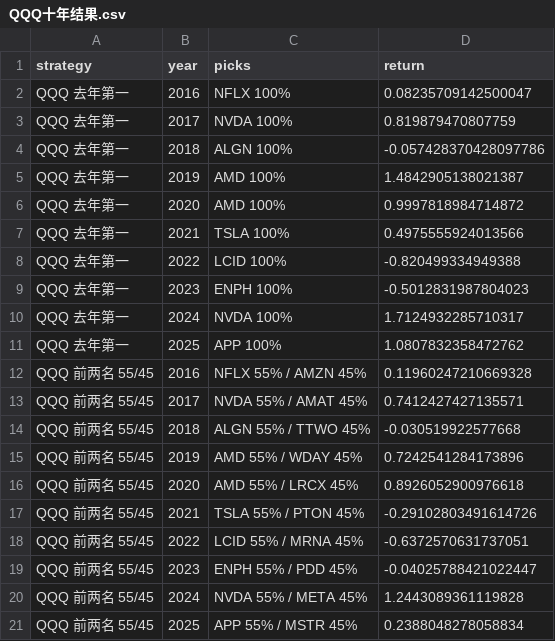
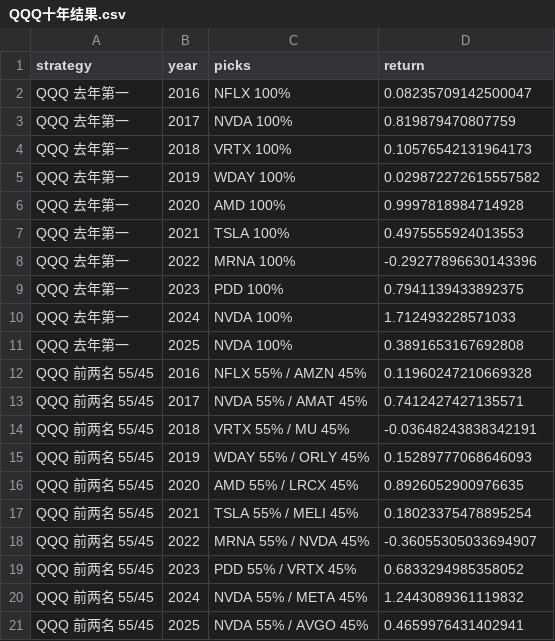
Before and after one commit to Mikey-SI/stock-good-good-up, a CSV file: archive/QQQ十年结果.csv, drawn as a sheet.

Commit message:
Require a full year in the index before a stock can be last year's winner

```diff
--- a/archive/QQQ十年结果.csv
+++ b/archive/QQQ十年结果.csv
@@ -3,19 +3,19 @@ QQQ 去年第一,2016,NFLX 100%,0.08235709142500047
 QQQ 去年第一,2017,NVDA 100%,0.819879470807759
-QQQ 去年第一,2018,ALGN 100%,-0.057428370428097786
-QQQ 去年第一,2019,AMD 100%,1.4842905138021387
-QQQ 去年第一,2020,AMD 100%,0.9997818984714872
-QQQ 去年第一,2021,TSLA 100%,0.4975555924013566
-QQQ 去年第一,2022,LCID 100%,-0.820499334949388
-QQQ 去年第一,2023,ENPH 100%,-0.5012831987804023
-QQQ 去年第一,2024,NVDA 100%,1.7124932285710317
-QQQ 去年第一,2025,APP 100%,1.0807832358472762
+QQQ 去年第一,2018,VRTX 100%,0.10576542131964173
+QQQ 去年第一,2019,WDAY 100%,0.029872272615557582
+QQQ 去年第一,2020,AMD 100%,0.9997818984714928
+QQQ 去年第一,2021,TSLA 100%,0.4975555924013553
+QQQ 去年第一,2022,MRNA 100%,-0.29277896630143396
+QQQ 去年第一,2023,PDD 100%,0.7941139433892375
+QQQ 去年第一,2024,NVDA 100%,1.712493228571033
+QQQ 去年第一,2025,NVDA 100%,0.3891653167692808
 QQQ 前两名 55/45,2016,NFLX 55% / AMZN 45%,0.11960247210669328
 QQQ 前两名 55/45,2017,NVDA 55% / AMAT 45%,0.7412427427135571
-QQQ 前两名 55/45,2018,ALGN 55% / TTWO 45%,-0.030519922577668
-QQQ 前两名 55/45,2019,AMD 55% / WDAY 45%,0.7242541284173896
-QQQ 前两名 55/45,2020,AMD 55% / LRCX 45%,0.8926052900976618
-QQQ 前两名 55/45,2021,TSLA 55% / PTON 45%,-0.29102803491614726
-QQQ 前两名 55/45,2022,LCID 55% / MRNA 45%,-0.6372570631737051
-QQQ 前两名 55/45,2023,ENPH 55% / PDD 45%,-0.04025788421022447
-QQQ 前两名 55/45,2024,NVDA 55% / META 45%,1.2443089361119828
-QQQ 前两名 55/45,2025,APP 55% / MSTR 45%,0.2388048278058834
+QQQ 前两名 55/45,2018,VRTX 55% / MU 45%,-0.03648243838342191
+QQQ 前两名 55/45,2019,WDAY 55% / ORLY 45%,0.15289777068646093
+QQQ 前两名 55/45,2020,AMD 55% / LRCX 45%,0.8926052900976635
+QQQ 前两名 55/45,2021,TSLA 55% / MELI 45%,0.18023375478895254
+QQQ 前两名 55/45,2022,MRNA 55% / NVDA 45%,-0.36055305033694907
+QQQ 前两名 55/45,2023,PDD 55% / VRTX 45%,0.6833294985358052
+QQQ 前两名 55/45,2024,NVDA 55% / META 45%,1.2443089361119832
+QQQ 前两名 55/45,2025,NVDA 55% / AVGO 45%,0.4659976431402941
```
Also changed, not shown: archive/SPY十年结果.csv, 4 other files.
